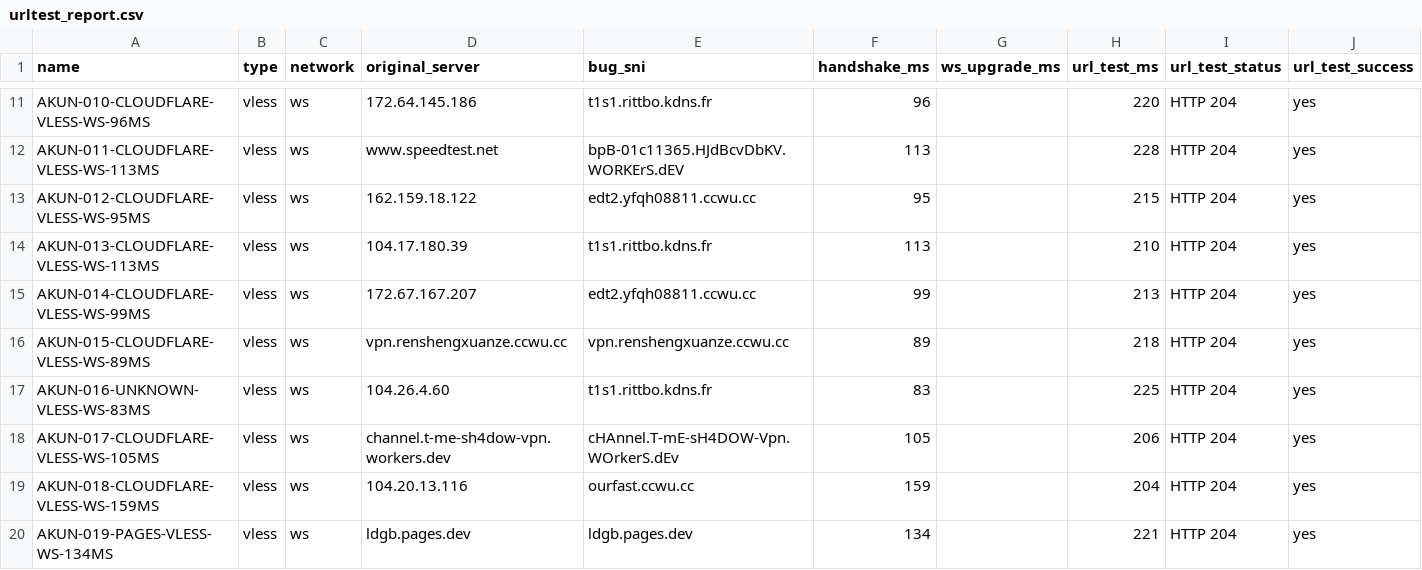
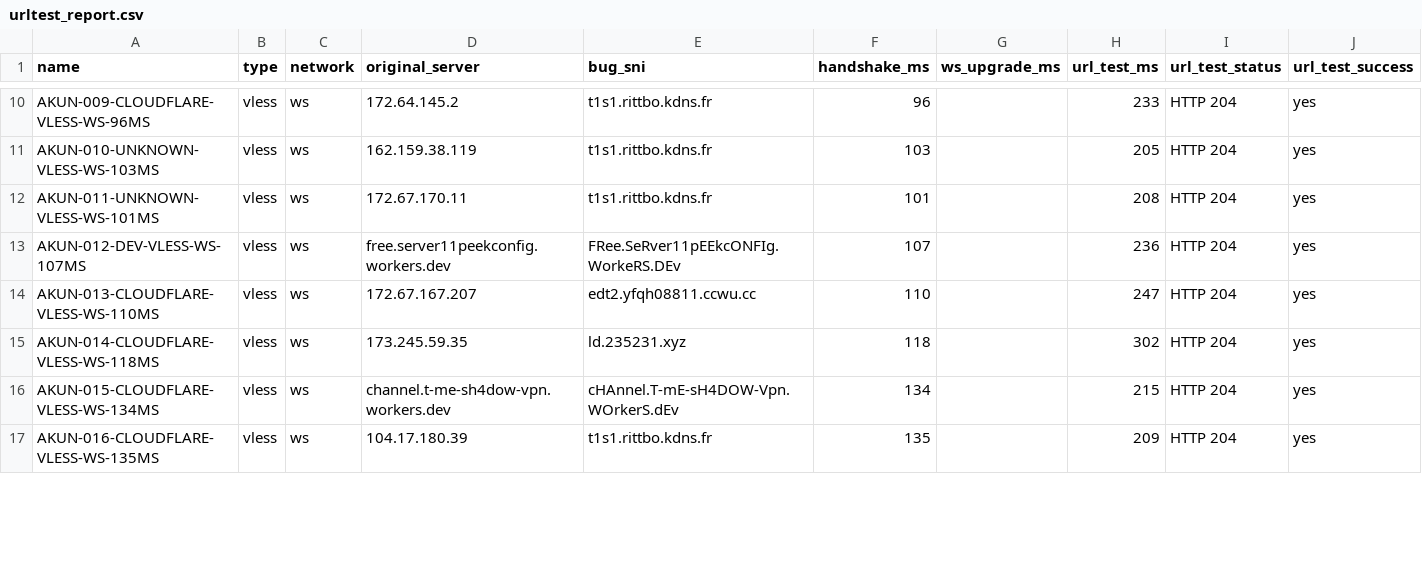
Before and after one commit to adiorany3/ConvertYAML, a CSV file: urltest_report.csv, drawn as a sheet; only a part is shown, gaps mark what is left out; removed rows and columns are numbered as before the commit, all else as after; the diff covers the shown part only; the diff names each change by its address in the sheet, - before the commit and + after, or states it on an @@ line.

```diff
--- a/urltest_report.csv
+++ b/urltest_report.csv
-A10 (name): AKUN-010-CLOUDFLARE-VLESS-WS-96MS
+A10 (name): AKUN-009-CLOUDFLARE-VLESS-WS-96MS
-D10 (original_server): 172.64.145.186
+D10 (original_server): 172.64.145.2
-H10 (url_test_ms): 220
+H10 (url_test_ms): 233
-row 12: AKUN-011-CLOUDFLARE-VLESS-WS-113MS | vless | ws | www.speedtest.net | bpB-01c11365.HJdBcvDbKV.WORKErS.dEV | 113 |  | 228 | HTTP 204 | yes
-A11 (name): AKUN-012-CLOUDFLARE-VLESS-WS-95MS
+A11 (name): AKUN-010-UNKNOWN-VLESS-WS-103MS
-D11 (original_server): 162.159.18.122
+D11 (original_server): 162.159.38.119
-E11 (bug_sni): edt2.yfqh08811.ccwu.cc
+E11 (bug_sni): t1s1.rittbo.kdns.fr
-F11 (handshake_ms): 95
+F11 (handshake_ms): 103
-H11 (url_test_ms): 215
+H11 (url_test_ms): 205
-A12 (name): AKUN-013-CLOUDFLARE-VLESS-WS-113MS
+A12 (name): AKUN-011-UNKNOWN-VLESS-WS-101MS
-D12 (original_server): 104.17.180.39
+D12 (original_server): 172.67.170.11
-F12 (handshake_ms): 113
+F12 (handshake_ms): 101
-H12 (url_test_ms): 210
+H12 (url_test_ms): 208
+row 13: AKUN-012-DEV-VLESS-WS-107MS | vless | ws | free.server11peekconfig.workers.dev | FRee.SeRver11pEEkcONFIg.WorkeRS.DEv | 107 |  | 236 | HTTP 204 | yes
-A14 (name): AKUN-014-CLOUDFLARE-VLESS-WS-99MS
+A14 (name): AKUN-013-CLOUDFLARE-VLESS-WS-110MS
-F14 (handshake_ms): 99
+F14 (handshake_ms): 110
-H14 (url_test_ms): 213
+H14 (url_test_ms): 247
-A15 (name): AKUN-015-CLOUDFLARE-VLESS-WS-89MS
+A15 (name): AKUN-014-CLOUDFLARE-VLESS-WS-118MS
-D15 (original_server): vpn.renshengxuanze.ccwu.cc
+D15 (original_server): 173.245.59.35
-E15 (bug_sni): vpn.renshengxuanze.ccwu.cc
+E15 (bug_sni): ld.235231.xyz
-F15 (handshake_ms): 89
+F15 (handshake_ms): 118
-H15 (url_test_ms): 218
+H15 (url_test_ms): 302
-row 17: AKUN-016-UNKNOWN-VLESS-WS-83MS | vless | ws | 104.26.4.60 | t1s1.rittbo.kdns.fr | 83 |  | 225 | HTTP 204 | yes
-A16 (name): AKUN-017-CLOUDFLARE-VLESS-WS-105MS
+A16 (name): AKUN-015-CLOUDFLARE-VLESS-WS-134MS
-F16 (handshake_ms): 105
+F16 (handshake_ms): 134
-H16 (url_test_ms): 206
+H16 (url_test_ms): 215
-A17 (name): AKUN-018-CLOUDFLARE-VLESS-WS-159MS
+A17 (name): AKUN-016-CLOUDFLARE-VLESS-WS-135MS
-D17 (original_server): 104.20.13.116
+D17 (original_server): 104.17.180.39
-E17 (bug_sni): ourfast.ccwu.cc
+E17 (bug_sni): t1s1.rittbo.kdns.fr
-F17 (handshake_ms): 159
+F17 (handshake_ms): 135
-H17 (url_test_ms): 204
+H17 (url_test_ms): 209
-row 20: AKUN-019-PAGES-VLESS-WS-134MS | vless | ws | ldgb.pages.dev | ldgb.pages.dev | 134 |  | 221 | HTTP 204 | yes
```
Also changed, not shown: 4 added rows, 2 removed rows and 56 edited cells elsewhere in this file, nekobox_test_report.csv, openclash_auto_report.csv, 10 other files.
